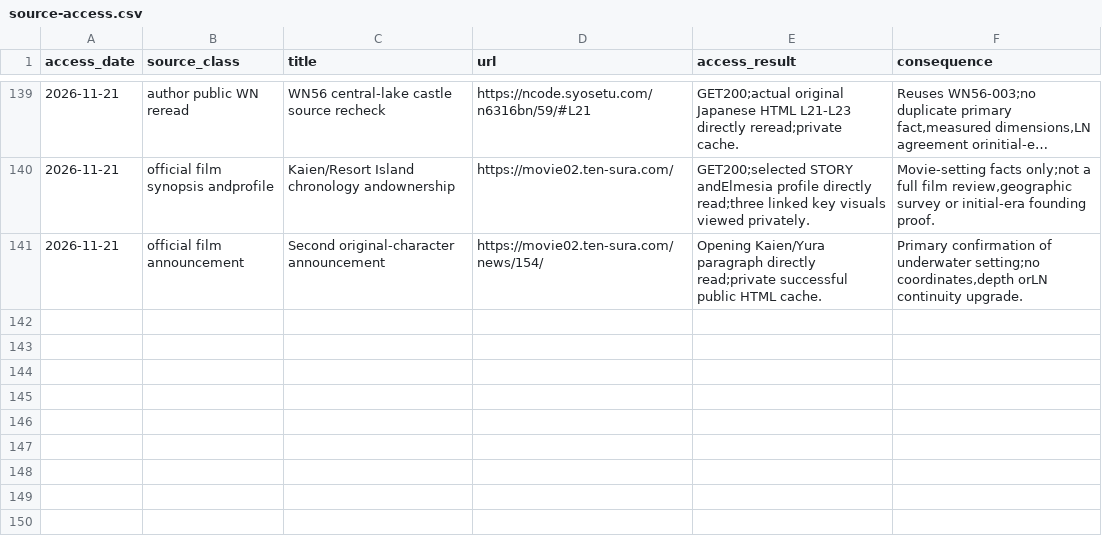
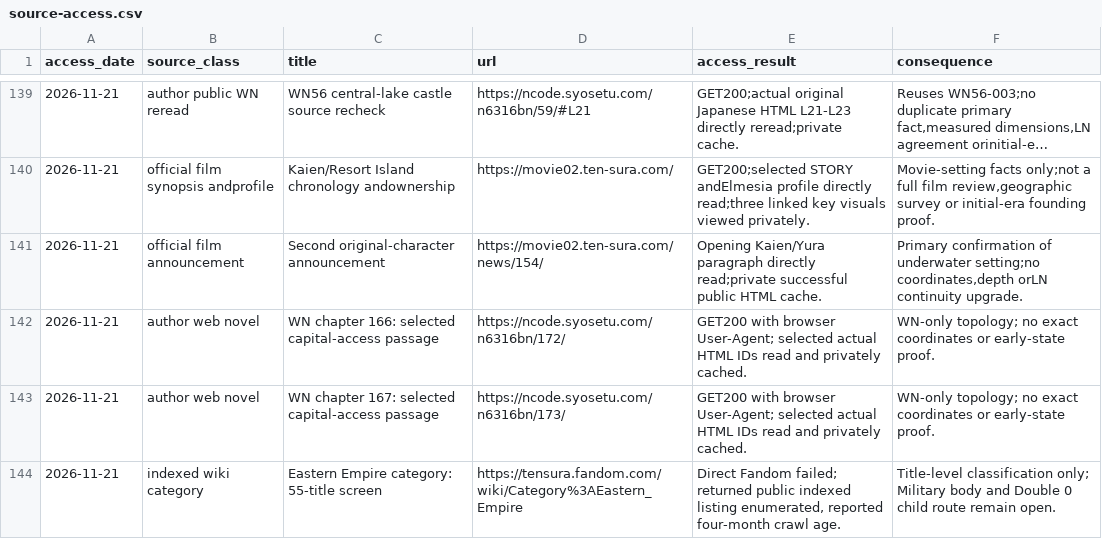
Before and after one commit to Yasuke2000/ocs-two-lives, a CSV file: docs/research/tensura-world-2026-11-19/source-access.csv, drawn as a sheet; only a part is shown, gaps mark what is left out; long unchanged cells end in ….

```diff
--- a/docs/research/tensura-world-2026-11-19/source-access.csv
+++ b/docs/research/tensura-world-2026-11-19/source-access.csv
@@ -141 +141,4 @@ access_date,source_class,title,url,access_result,consequence
 2026-11-21,official film announcement,Second original-character announcement,https://movie02.ten-sura.com/news/154/,Opening Kaien/Yura paragraph directly read;private successful public HTML cache.,"Primary confirmation of underwater setting;no coordinates,depth orLN continuity upgrade."
+2026-11-21,author web novel,WN chapter 166: selected capital-access passage,https://ncode.syosetu.com/n6316bn/172/,GET200 with browser User-Agent; selected actual HTML IDs read and privately cached.,WN-only topology; no exact coordinates or early-state proof.
+2026-11-21,author web novel,WN chapter 167: selected capital-access passage,https://ncode.syosetu.com/n6316bn/173/,GET200 with browser User-Agent; selected actual HTML IDs read and privately cached.,WN-only topology; no exact coordinates or early-state proof.
+2026-11-21,indexed wiki category,Eastern Empire category: 55-title screen,https://tensura.fandom.com/wiki/Category%3AEastern_Empire,"Direct Fandom failed; returned public indexed listing enumerated, reported four-month crawl age.",Title-level classification only; Military body and Double 0 child route remain open.
```
Also changed, not shown: docs/research/tensura-world-2026-11-19/geography-facts.csv, docs/research/tensura-world-2026-11-19/mainland-coverage-audit.csv, 14 other files.
